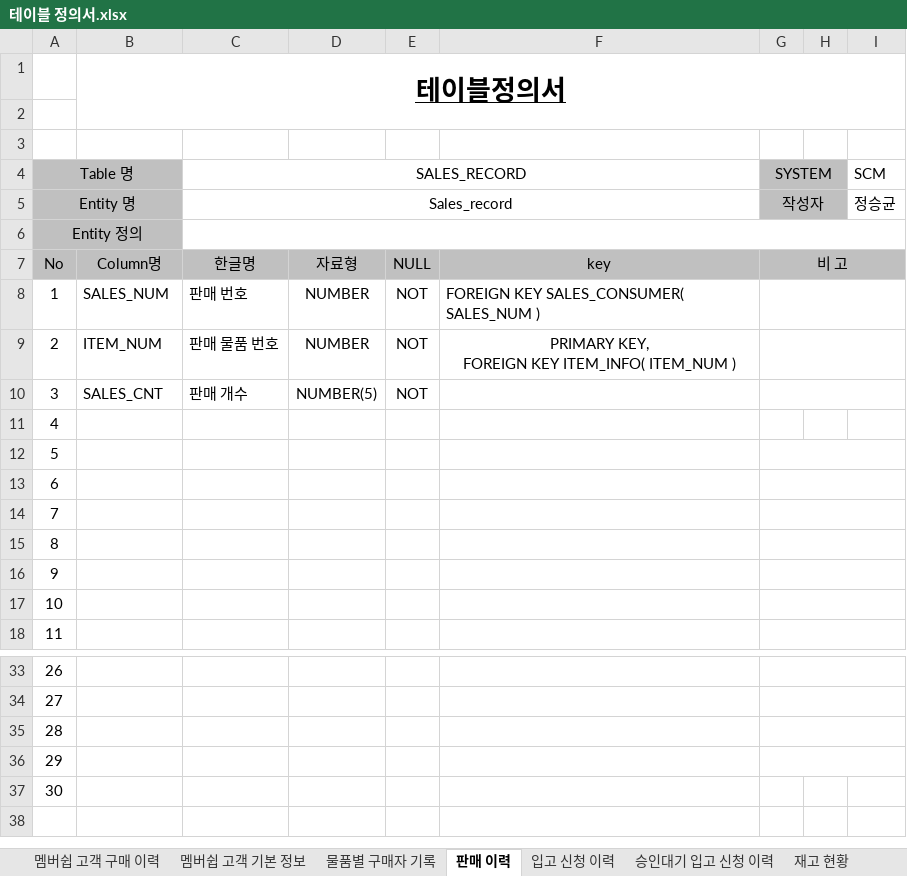
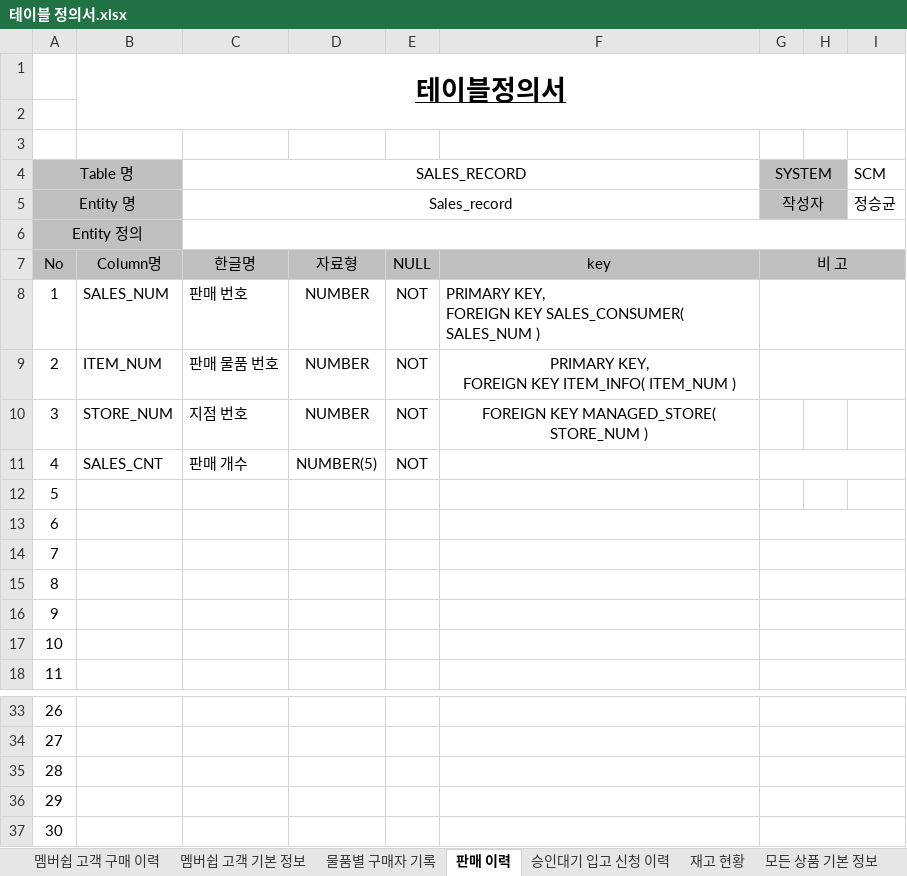
Before and after one commit to shadow98a/TJSManager, an Excel workbook: documents/테이블 정의서.xlsx, sheet 판매 이력, drawn as a sheet; only a part is shown, gaps mark what is left out; values as stored, in another font and other column widths than the file's, no borders; ↵ is a line break in a cell; the diff names each change by its address in the sheet, - before the commit and + after, or states it on an @@ line.

```diff
--- a/documents/테이블 정의서.xlsx (sheet 판매 이력)
+++ b/documents/테이블 정의서.xlsx (sheet 판매 이력)
-sheet tab: 입고 신청 이력
-F8: FOREIGN KEY…
+F8: PRIMARY KEY, ↵ FOREIGN KEY…
-B10: SALES_CNT
+B10: STORE_NUM
-C10 (SALES_RECORD): 판매 개수
+C10 (SALES_RECORD): 지점 번호
-D10: NUMBER(5)
+D10: NUMBER
-F10: (empty)
+F10: FOREIGN KEY MANAGED_STORE( STORE_NUM )
-G10:I10 merged
-B11: (empty)
+B11: SALES_CNT
-C11 (SALES_RECORD): (empty)
+C11 (SALES_RECORD): 판매 개수
-D11: (empty)
+D11: NUMBER(5)
-E11: (empty)
+E11: NOT
+G11:I11 merged
-G12:I12 merged
+G37:I37 merged
```
Also changed, not shown: sheet 승인대기 입고 신청 이력, sheet 멤버쉽 고객 구매 이력, sheet 재고 현황, 4 other files.
